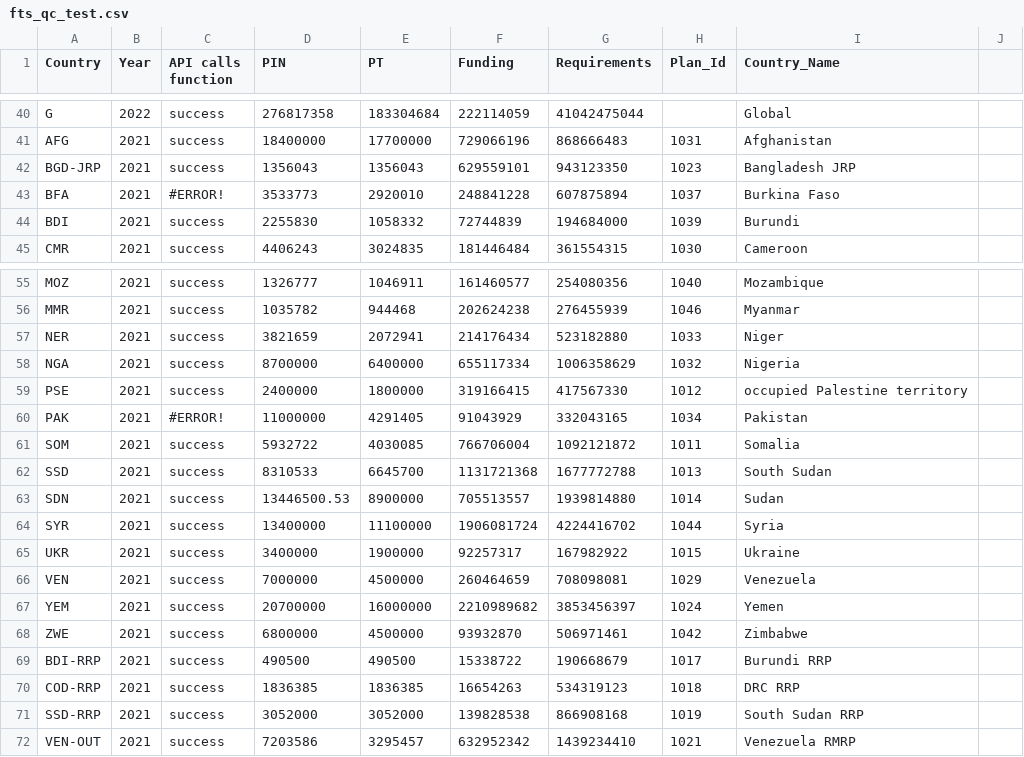
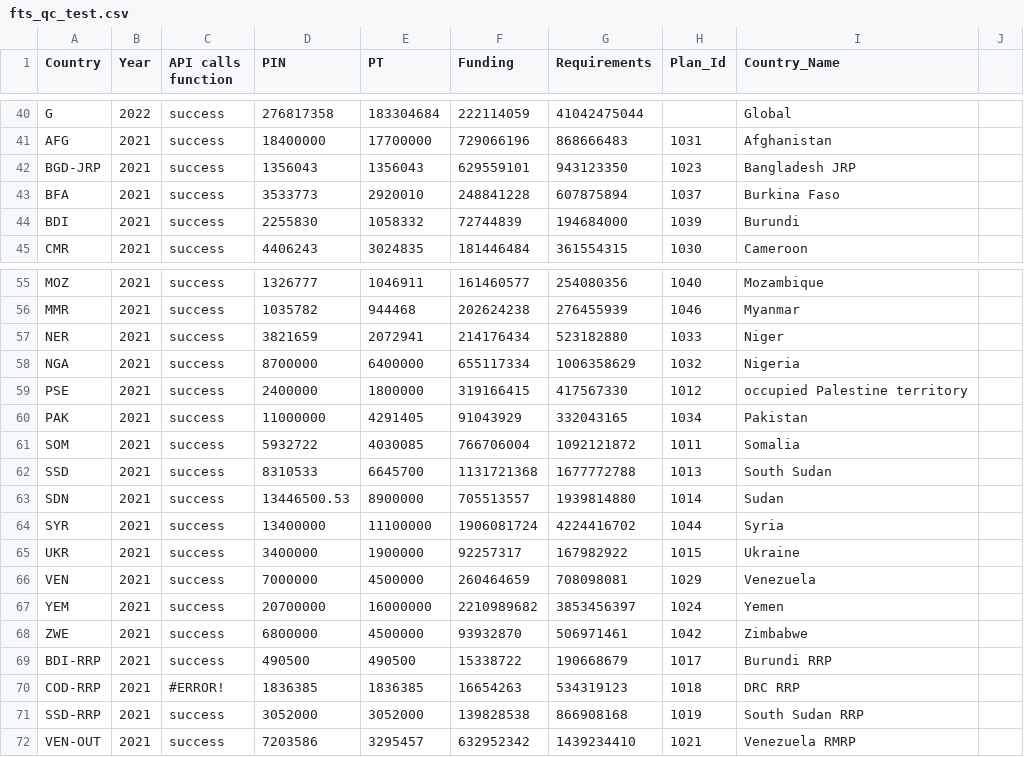
Before and after one commit to alexandru-m-g/csv-cache-helper, a CSV file: data/fts_qc_test.csv, drawn as a sheet; only a part is shown, gaps mark what is left out.

```diff
--- a/data/fts_qc_test.csv
+++ b/data/fts_qc_test.csv
@@ -42,3 +42,3 @@ AFG,2021,success,18400000,17700000,729066196,868666483,1031,Afghanistan,
 BGD-JRP,2021,success,1356043,1356043,629559101,943123350,1023,Bangladesh JRP,
-BFA,2021,#ERROR!,3533773,2920010,248841228,607875894,1037,Burkina Faso,
+BFA,2021,success,3533773,2920010,248841228,607875894,1037,Burkina Faso,
 BDI,2021,success,2255830,1058332,72744839,194684000,1039,Burundi,
@@ -59,3 +59,3 @@ NGA,2021,success,8700000,6400000,655117334,1006358629,1032,Nigeria,
 PSE,2021,success,2400000,1800000,319166415,417567330,1012,occupied Palestine territory,
-PAK,2021,#ERROR!,11000000,4291405,91043929,332043165,1034,Pakistan,
+PAK,2021,success,11000000,4291405,91043929,332043165,1034,Pakistan,
 SOM,2021,success,5932722,4030085,766706004,1092121872,1011,Somalia,
@@ -69,3 +69,3 @@ ZWE,2021,success,6800000,4500000,93932870,506971461,1042,Zimbabwe,
 BDI-RRP,2021,success,490500,490500,15338722,190668679,1017,Burundi RRP,
-COD-RRP,2021,success,1836385,1836385,16654263,534319123,1018,DRC RRP,
+COD-RRP,2021,#ERROR!,1836385,1836385,16654263,534319123,1018,DRC RRP,
 SSD-RRP,2021,success,3052000,3052000,139828538,866908168,1019,South Sudan RRP,
```
